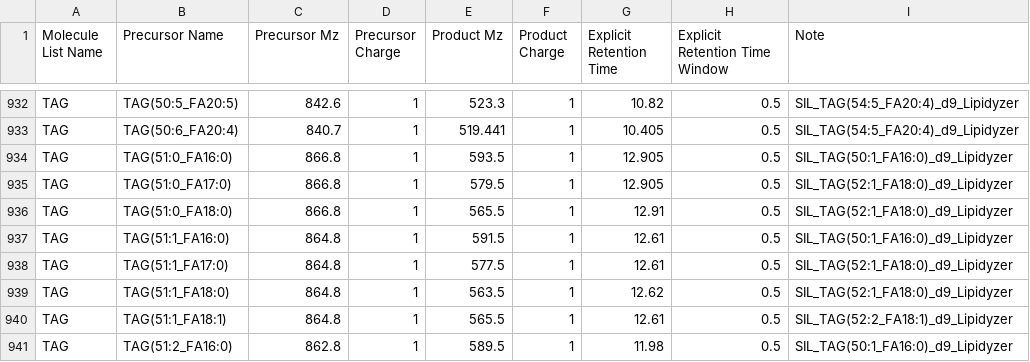
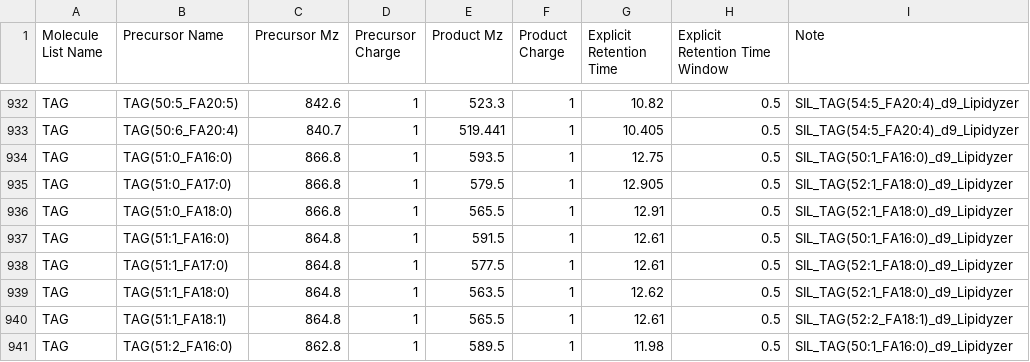
Before and after one commit to lukewhiley/targeted_lipid_exploreR_v3, a CSV file: templates/LGW_lipid_mrm_template.csv, drawn as a sheet; only a part is shown, gaps mark what is left out.

```diff
--- a/templates/LGW_lipid_mrm_template.csv
+++ b/templates/LGW_lipid_mrm_template.csv
@@ -933,3 +933,3 @@ TAG,TAG(50:5_FA20:5),842.6,1,523.3,1,10.82,0.5,SIL_TAG(54:5_FA20:4)_d9_Lipidyzer
 TAG,TAG(50:6_FA20:4),840.7,1,519.441,1,10.405,0.5,SIL_TAG(54:5_FA20:4)_d9_Lipidyzer
-TAG,TAG(51:0_FA16:0),866.8,1,593.5,1,12.905,0.5,SIL_TAG(50:1_FA16:0)_d9_Lipidyzer
+TAG,TAG(51:0_FA16:0),866.8,1,593.5,1,12.75,0.5,SIL_TAG(50:1_FA16:0)_d9_Lipidyzer
 TAG,TAG(51:0_FA17:0),866.8,1,579.5,1,12.905,0.5,SIL_TAG(52:1_FA18:0)_d9_Lipidyzer
```
Also changed, not shown: 1 other file.
